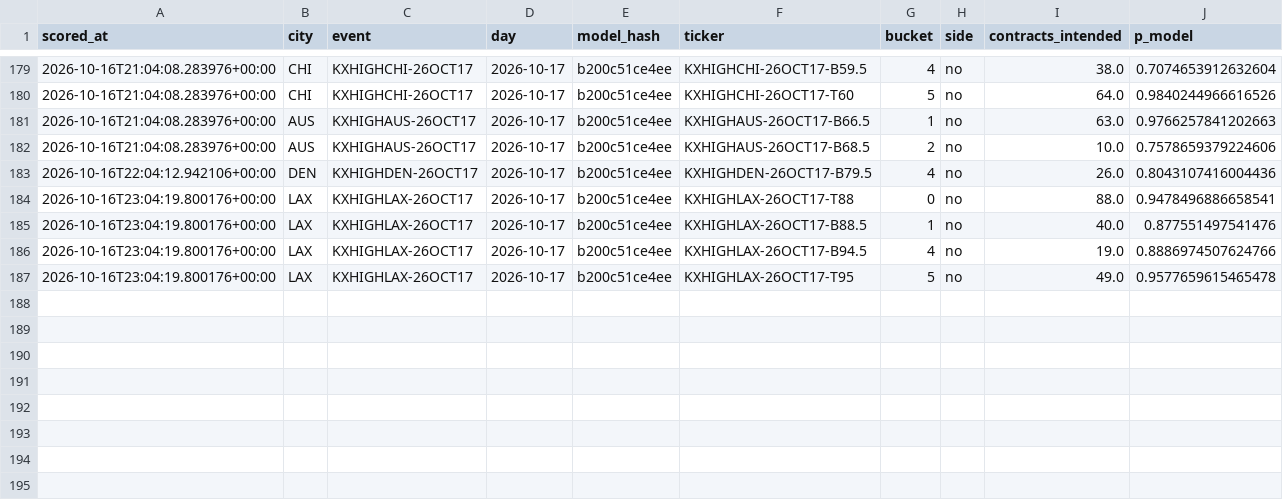
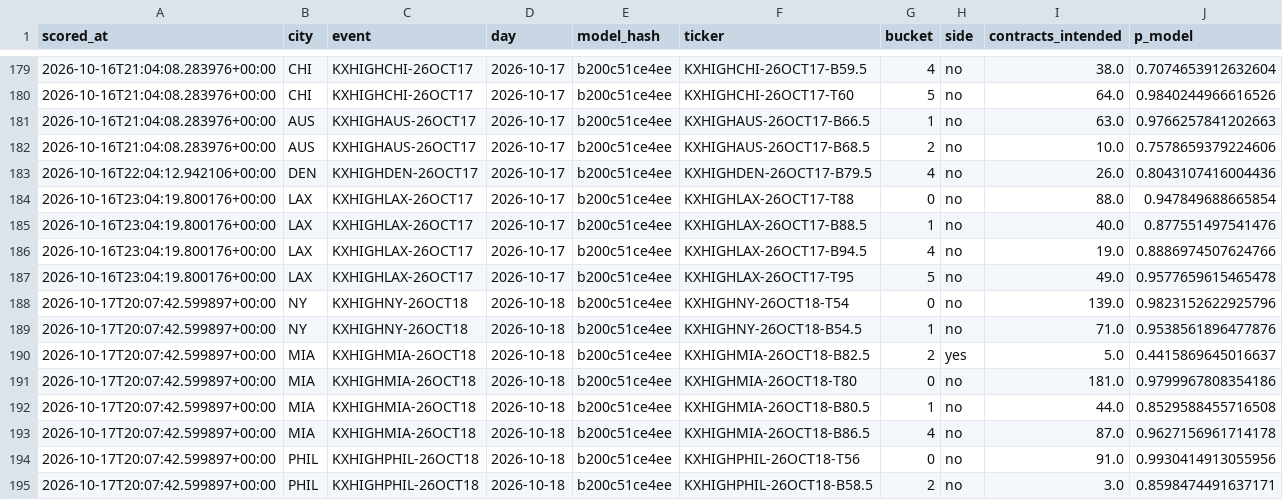
Before and after one commit to physicalreasoning/isotherm, a CSV file: trades.csv, drawn as a sheet; only a part is shown, gaps mark what is left out.

```diff
--- a/trades.csv
+++ b/trades.csv
@@ -183,3 +183,3 @@ scored_at,city,event,day,model_hash,ticker,bucket,side,contracts_intended,p_mode
 2026-10-16T22:04:12.942106+00:00,DEN,KXHIGHDEN-26OCT17,2026-10-17,b200c51ce4ee,KXHIGHDEN-26OCT17-B79.5,4,no,26.0,0.8043107416004436
-2026-10-16T23:04:19.800176+00:00,LAX,KXHIGHLAX-26OCT17,2026-10-17,b200c51ce4ee,KXHIGHLAX-26OCT17-T88,0,no,88.0,0.9478496886658541
+2026-10-16T23:04:19.800176+00:00,LAX,KXHIGHLAX-26OCT17,2026-10-17,b200c51ce4ee,KXHIGHLAX-26OCT17-T88,0,no,88.0,0.947849688665854
 2026-10-16T23:04:19.800176+00:00,LAX,KXHIGHLAX-26OCT17,2026-10-17,b200c51ce4ee,KXHIGHLAX-26OCT17-B88.5,1,no,40.0,0.877551497541476
@@ -187 +187,9 @@ scored_at,city,event,day,model_hash,ticker,bucket,side,contracts_intended,p_mode
 2026-10-16T23:04:19.800176+00:00,LAX,KXHIGHLAX-26OCT17,2026-10-17,b200c51ce4ee,KXHIGHLAX-26OCT17-T95,5,no,49.0,0.9577659615465478
+2026-10-17T20:07:42.599897+00:00,NY,KXHIGHNY-26OCT18,2026-10-18,b200c51ce4ee,KXHIGHNY-26OCT18-T54,0,no,139.0,0.9823152622925796
+2026-10-17T20:07:42.599897+00:00,NY,KXHIGHNY-26OCT18,2026-10-18,b200c51ce4ee,KXHIGHNY-26OCT18-B54.5,1,no,71.0,0.9538561896477876
+2026-10-17T20:07:42.599897+00:00,MIA,KXHIGHMIA-26OCT18,2026-10-18,b200c51ce4ee,KXHIGHMIA-26OCT18-B82.5,2,yes,5.0,0.4415869645016637
+2026-10-17T20:07:42.599897+00:00,MIA,KXHIGHMIA-26OCT18,2026-10-18,b200c51ce4ee,KXHIGHMIA-26OCT18-T80,0,no,181.0,0.9799967808354186
+2026-10-17T20:07:42.599897+00:00,MIA,KXHIGHMIA-26OCT18,2026-10-18,b200c51ce4ee,KXHIGHMIA-26OCT18-B80.5,1,no,44.0,0.8529588455716508
+2026-10-17T20:07:42.599897+00:00,MIA,KXHIGHMIA-26OCT18,2026-10-18,b200c51ce4ee,KXHIGHMIA-26OCT18-B86.5,4,no,87.0,0.9627156961714178
+2026-10-17T20:07:42.599897+00:00,PHIL,KXHIGHPHIL-26OCT18,2026-10-18,b200c51ce4ee,KXHIGHPHIL-26OCT18-T56,0,no,91.0,0.9930414913055956
+2026-10-17T20:07:42.599897+00:00,PHIL,KXHIGHPHIL-26OCT18,2026-10-18,b200c51ce4ee,KXHIGHPHIL-26OCT18-B58.5,2,no,3.0,0.8598474491637171
```
Also changed, not shown: predictions.csv, runs.csv, 1 other file.
